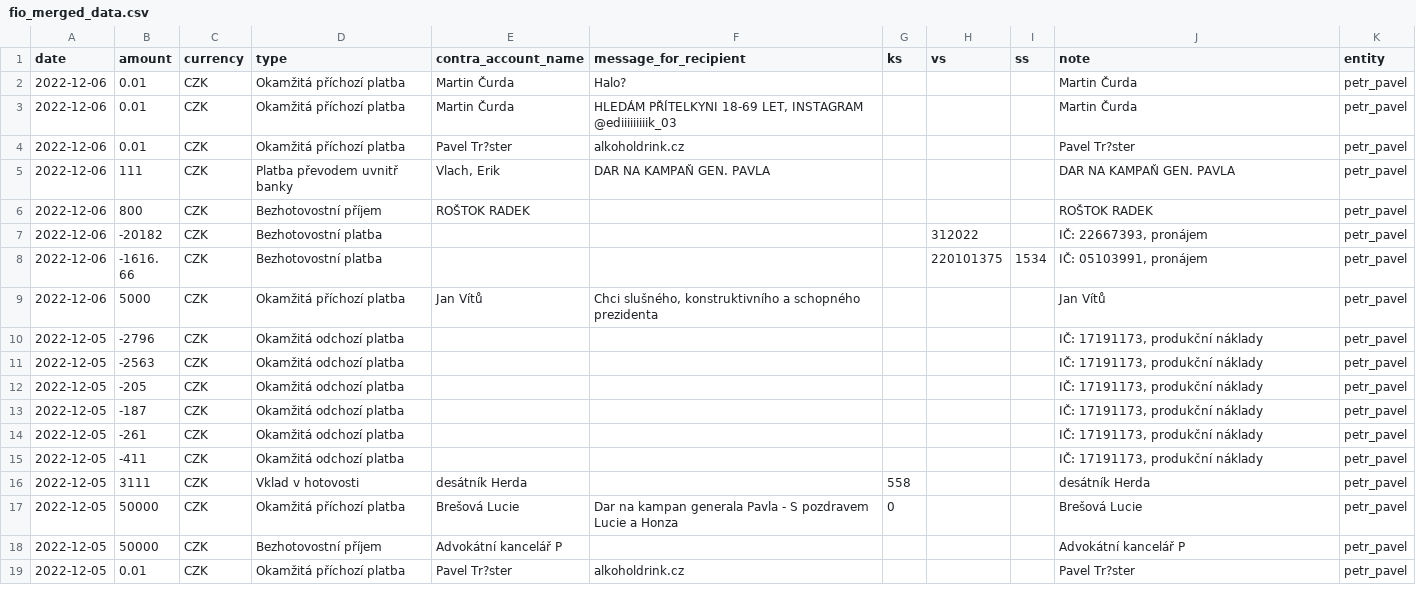
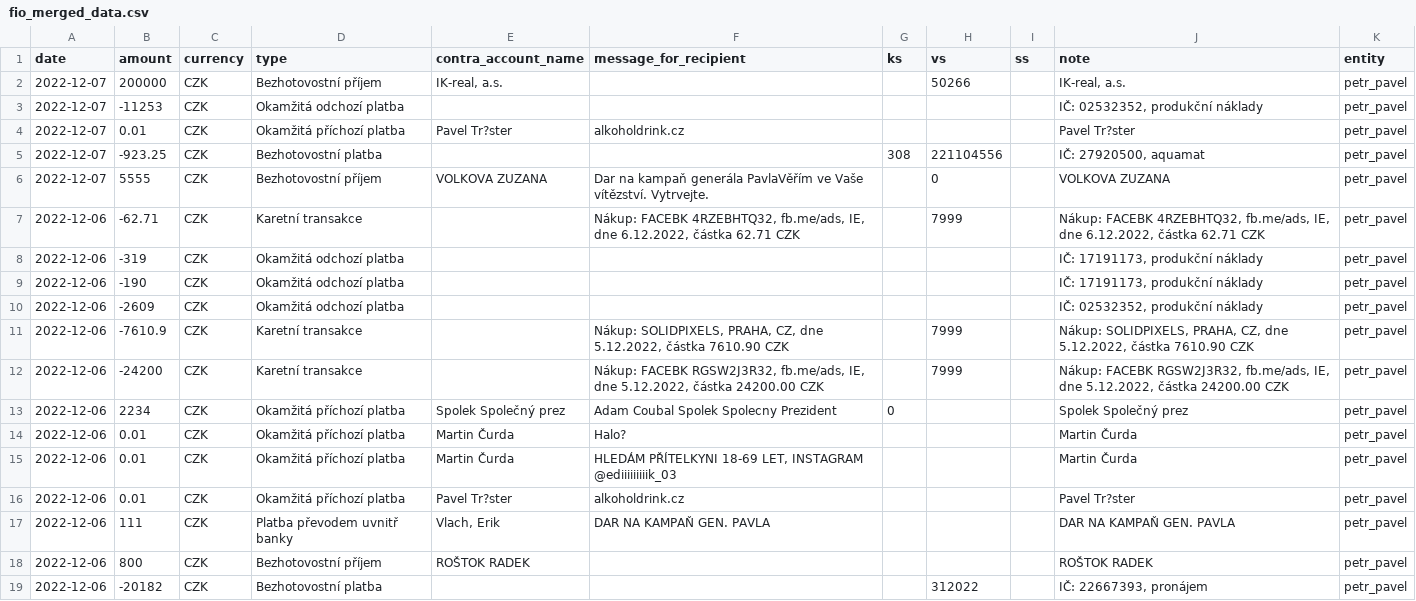
Before and after one commit to opop999/TI_monitoring_transparent_accounts_2023, a CSV file: output/fio/fio_merged_data.csv, drawn as a sheet; only a part is shown; the shorter side is filled out with more unchanged rows; the diff covers the shown part only.

```diff
--- a/output/fio/fio_merged_data.csv
+++ b/output/fio/fio_merged_data.csv
@@ -1,2 +1,14 @@
 date,amount,currency,type,contra_account_name,message_for_recipient,ks,vs,ss,note,entity
+2022-12-07,200000,CZK,Bezhotovostní příjem,"IK-real, a.s.",,,50266,,"IK-real, a.s.",petr_pavel
+2022-12-07,-11253,CZK,Okamžitá odchozí platba,,,,,,"IČ: 02532352, produkční náklady",petr_pavel
+2022-12-07,0.01,CZK,Okamžitá příchozí platba,Pavel Tr?ster,alkoholdrink.cz,,,,Pavel Tr?ster,petr_pavel
+2022-12-07,-923.25,CZK,Bezhotovostní platba,,,308,221104556,,"IČ: 27920500, aquamat",petr_pavel
+2022-12-07,5555,CZK,Bezhotovostní příjem,VOLKOVA ZUZANA,Dar na kampaň generála PavlaVěřím ve Vaše vítězství. Vytrvejte.,,0,,VOLKOVA ZUZANA,petr_pavel
+2022-12-06,-62.71,CZK,Karetní transakce,,"Nákup: FACEBK 4RZEBHTQ32, fb.me/ads, IE, dne 6.12.2022, částka  62.71 CZK",,7999,,"Nákup: FACEBK 4RZEBHTQ32, fb.me/ads, IE, dne 6.12.2022, částka  62.71 CZK",petr_pavel
+2022-12-06,-319,CZK,Okamžitá odchozí platba,,,,,,"IČ: 17191173, produkční náklady",petr_pavel
+2022-12-06,-190,CZK,Okamžitá odchozí platba,,,,,,"IČ: 17191173, produkční náklady",petr_pavel
+2022-12-06,-2609,CZK,Okamžitá odchozí platba,,,,,,"IČ: 02532352, produkční náklady",petr_pavel
+2022-12-06,-7610.9,CZK,Karetní transakce,,"Nákup: SOLIDPIXELS, PRAHA, CZ, dne 5.12.2022, částka  7610.90 CZK",,7999,,"Nákup: SOLIDPIXELS, PRAHA, CZ, dne 5.12.2022, částka  7610.90 CZK",petr_pavel
+2022-12-06,-24200,CZK,Karetní transakce,,"Nákup: FACEBK RGSW2J3R32, fb.me/ads, IE, dne 5.12.2022, částka  24200.00 CZK",,7999,,"Nákup: FACEBK RGSW2J3R32, fb.me/ads, IE, dne 5.12.2022, částka  24200.00 CZK",petr_pavel
+2022-12-06,2234,CZK,Okamžitá příchozí platba,Spolek Společný prez,Adam Coubal Spolek Spolecny Prezident,0,,,Spolek Společný prez,petr_pavel
 2022-12-06,0.01,CZK,Okamžitá příchozí platba,Martin Čurda,Halo?,,,,Martin Čurda,petr_pavel
```
Also changed, not shown: 3 added rows and 38 moved rows elsewhere in this file, output/fio/individual_accounts/petr_pavel.csv, output/kb/individual_accounts/andrej_babis.csv, 20 other files.
